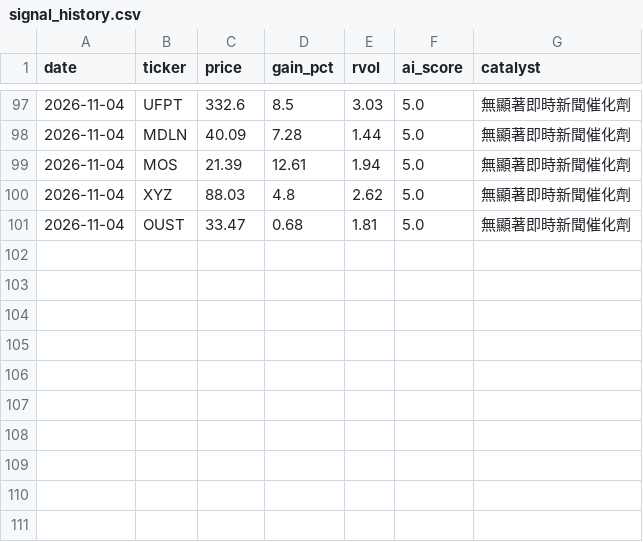
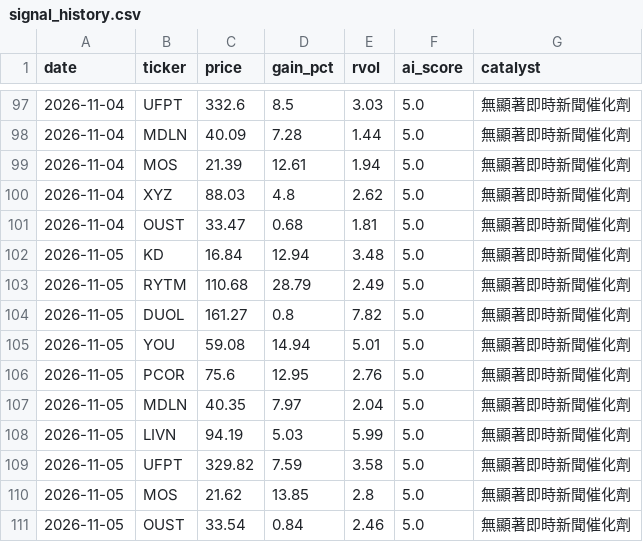
Before and after one commit to davidnmfung/ai-stock-agent, a CSV file: data/signal_history.csv, drawn as a sheet; only a part is shown, gaps mark what is left out; the diff names each change by its address in the sheet, - before the commit and + after, or states it on an @@ line.

```diff
--- a/data/signal_history.csv
+++ b/data/signal_history.csv
+row 102: 2026-11-05 | KD | 16.84 | 12.94 | 3.48 | 5.0 | 無顯著即時新聞催化劑
+row 103: 2026-11-05 | RYTM | 110.68 | 28.79 | 2.49 | 5.0 | 無顯著即時新聞催化劑
+row 104: 2026-11-05 | DUOL | 161.27 | 0.8 | 7.82 | 5.0 | 無顯著即時新聞催化劑
+row 105: 2026-11-05 | YOU | 59.08 | 14.94 | 5.01 | 5.0 | 無顯著即時新聞催化劑
+row 106: 2026-11-05 | PCOR | 75.6 | 12.95 | 2.76 | 5.0 | 無顯著即時新聞催化劑
+row 107: 2026-11-05 | MDLN | 40.35 | 7.97 | 2.04 | 5.0 | 無顯著即時新聞催化劑
+row 108: 2026-11-05 | LIVN | 94.19 | 5.03 | 5.99 | 5.0 | 無顯著即時新聞催化劑
+row 109: 2026-11-05 | UFPT | 329.82 | 7.59 | 3.58 | 5.0 | 無顯著即時新聞催化劑
+row 110: 2026-11-05 | MOS | 21.62 | 13.85 | 2.8 | 5.0 | 無顯著即時新聞催化劑
+row 111: 2026-11-05 | OUST | 33.54 | 0.84 | 2.46 | 5.0 | 無顯著即時新聞催化劑
```
Also changed, not shown: 1 other file.
